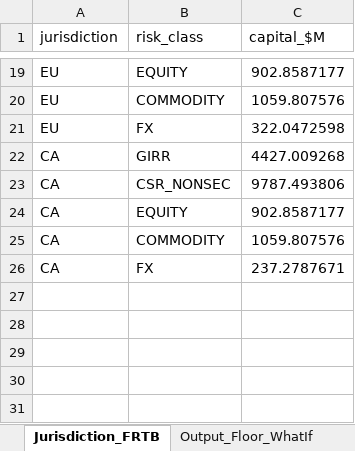
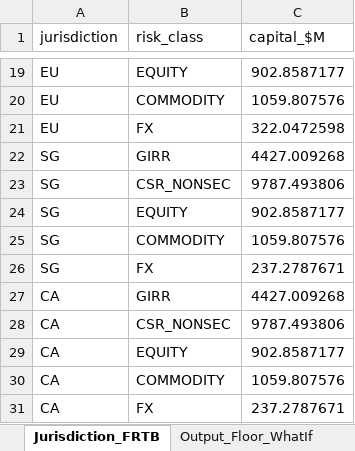
Before and after one commit to ankitjha67/BASEL-III-Endgame, an Excel workbook: output/reports/e2e/E2E_Results.xlsx, sheet Jurisdiction_FRTB, drawn as a sheet; only a part is shown, gaps mark what is left out; values as stored, in another font and other column widths than the file's, no borders; the diff names each change by its address in the sheet, - before the commit and + after, or states it on an @@ line.

```diff
--- a/output/reports/e2e/E2E_Results.xlsx (sheet Jurisdiction_FRTB)
+++ b/output/reports/e2e/E2E_Results.xlsx (sheet Jurisdiction_FRTB)
+row 22: SG | GIRR | 4427.009268
+row 23: SG | CSR_NONSEC | 9787.493806
+row 24: SG | EQUITY | 902.8587177
+row 25: SG | COMMODITY | 1059.807576
+row 26: SG | FX | 237.2787671
```
Also changed, not shown: sheet Output_Floor_WhatIf, sheet Jurisdictions_2027, sheet Jurisdictions_2030, sheet Smoke_Tests, 13 other files.
